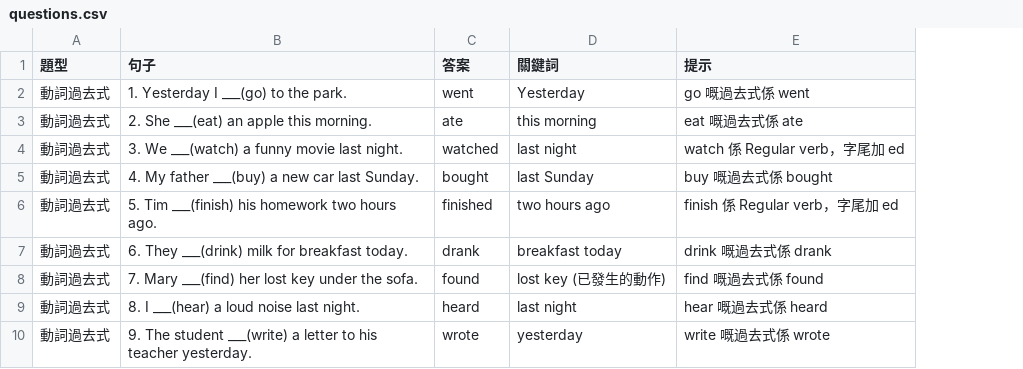
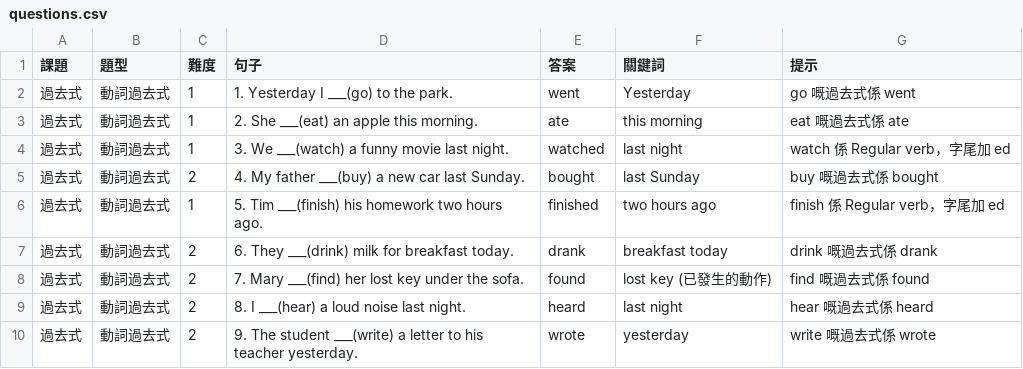
Before and after one commit to MARCOTT402/PokeEngmon, a CSV file: questions.csv, drawn as a sheet; only a part is shown; the diff names each change by its address in the sheet, - before the commit and + after, or states it on an @@ line.

Commit message:
Add course and difficulty to question schema with two-level topic picker and star display

```diff
--- a/questions.csv
+++ b/questions.csv
+column A (課題), rows 2-10: all 過去式
+column C (難度), rows 2-10: 1 | 1 | 1 | 2 | 1 | 2 | 2 | 2 | 2
```
Also changed, not shown: sample-questions.csv, 8 other files.
